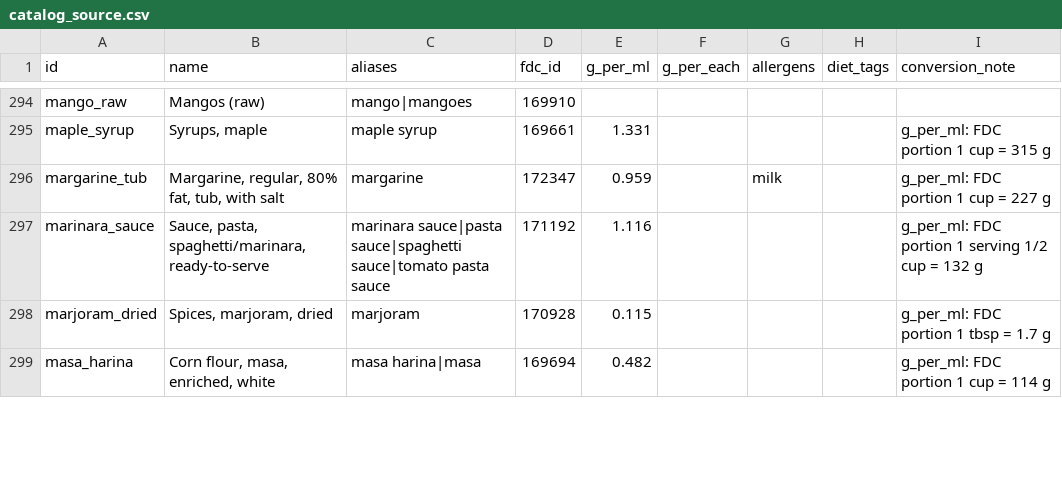
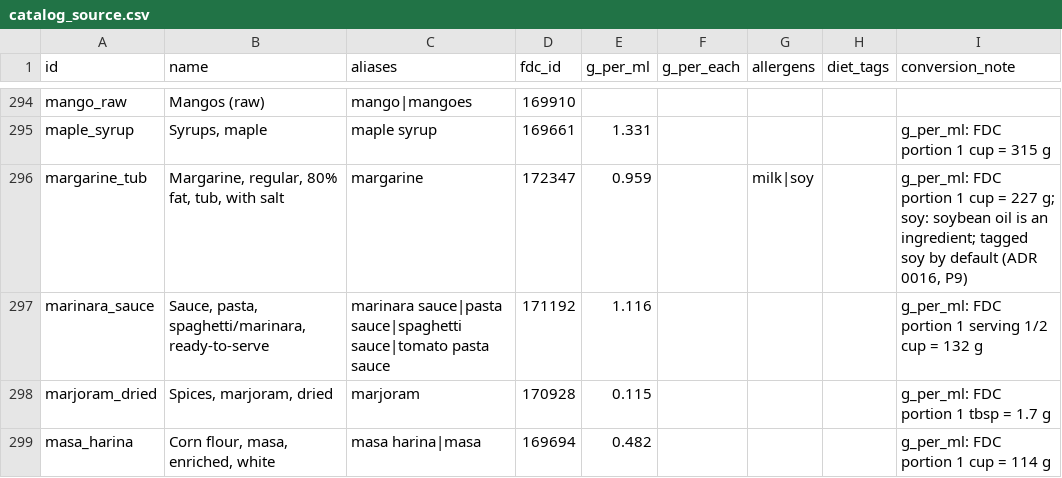
Before and after one commit to cooper3330/weekly-meal-planner, a CSV file: src/mealplanner/nutrition/data/catalog_source.csv, drawn as a sheet; only a part is shown, gaps mark what is left out; the diff covers the shown part only.

```diff
--- a/src/mealplanner/nutrition/data/catalog_source.csv
+++ b/src/mealplanner/nutrition/data/catalog_source.csv
@@ -295,3 +295,3 @@ mango_raw,Mangos (raw),mango|mangoes,169910,,,,,
 maple_syrup,"Syrups, maple",maple syrup,169661,1.331,,,,g_per_ml: FDC portion 1 cup = 315 g
-margarine_tub,"Margarine, regular, 80% fat, tub, with salt",margarine,172347,0.959,,milk,,g_per_ml: FDC portion 1 cup = 227 g
+margarine_tub,"Margarine, regular, 80% fat, tub, with salt",margarine,172347,0.959,,milk|soy,,"g_per_ml: FDC portion 1 cup = 227 g; soy: soybean oil is an ingredient; tagged soy by default (ADR 0016, P9)"
 marinara_sauce,"Sauce, pasta, spaghetti/marinara, ready-to-serve",marinara sauce|pasta sauce|spaghetti sauce|tomato pasta sauce,171192,1.116,,,,g_per_ml: FDC portion 1 serving 1/2 cup = 132 g
```
Also changed, not shown: 41 edited cells elsewhere in this file, src/mealplanner/nutrition/data/ingredients.csv, 1 other file.
